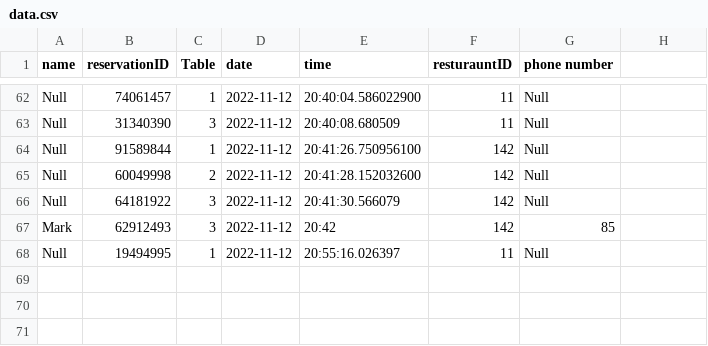
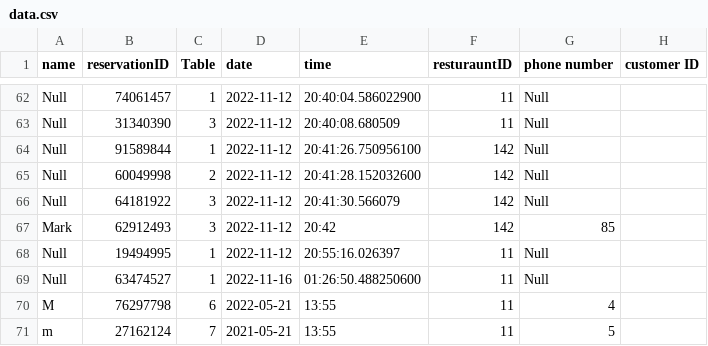
Before and after one commit to CS4013GroupProject/Restaurant-v3, a CSV file: Restaurant/src/data.csv, drawn as a sheet; only a part is shown, gaps mark what is left out; the diff names each change by its address in the sheet, - before the commit and + after, or states it on an @@ line.

```diff
--- a/Restaurant/src/data.csv
+++ b/Restaurant/src/data.csv
-H1: (empty)
+H1: customer ID
+row 69: Null | 63474527 | 1 | 2022-11-16 | 01:26:50.488250600 | 11 | Null
+row 70: M | 76297798 | 6 | 2022-05-21 | 13:55 | 11 | 4
+row 71: m | 27162124 | 7 | 2021-05-21 | 13:55 | 11 | 5
```
Also changed, not shown: Restaurant/src/Restaurant.csv, out/production/Restaurant-v3/Restaurant.csv, 22 other files.
